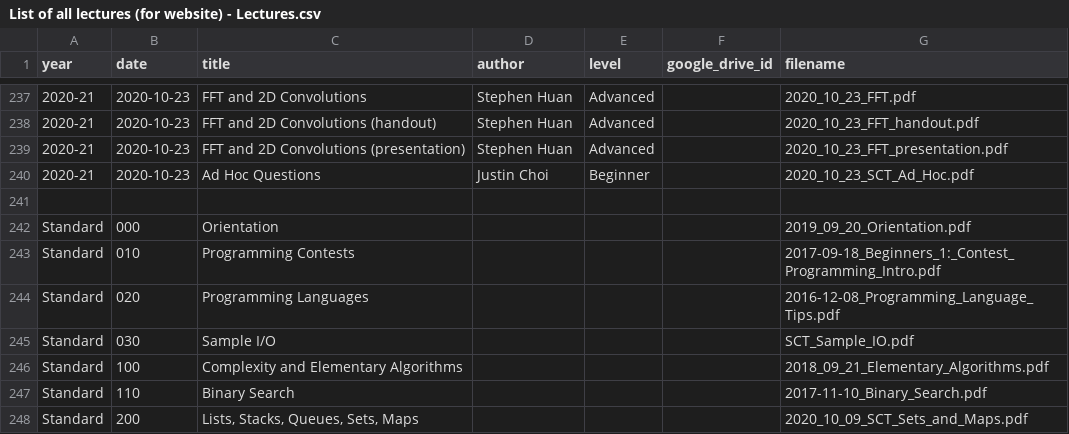
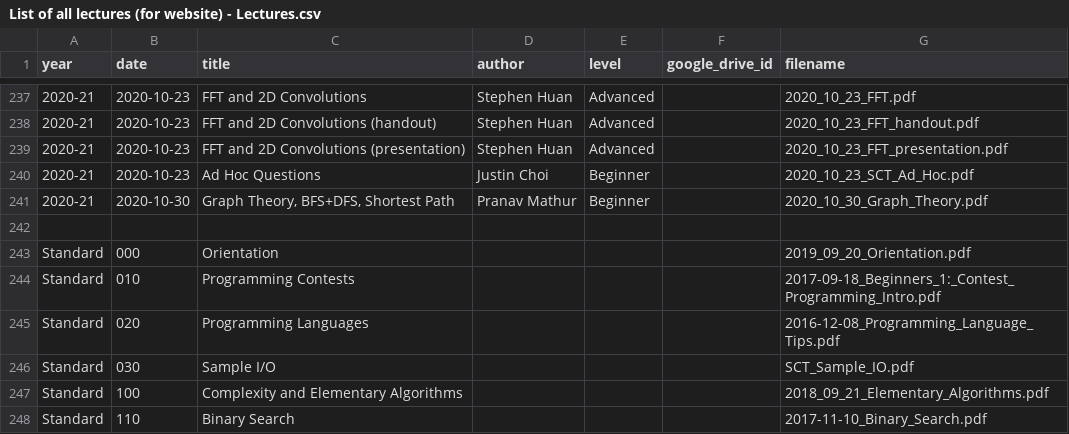
Before and after one commit to tjsct/lectures, a CSV file: List of all lectures (for website) - Lectures.csv, drawn as a sheet; only a part is shown, gaps mark what is left out; the shorter side is filled out with more unchanged rows; the diff names each change by its address in the sheet, - before the commit and + after, or states it on an @@ line.

Commit message:
add graph theory lecture

```diff
--- a/List of all lectures (for website) - Lectures.csv
+++ b/List of all lectures (for website) - Lectures.csv
+row 241: 2020-21 | 2020-10-30 | Graph Theory, BFS+DFS, Shortest Path | Pranav Mathur | Beginner |  | 2020_10_30_Graph_Theory.pdf
```
Also changed, not shown: 2 other files.
